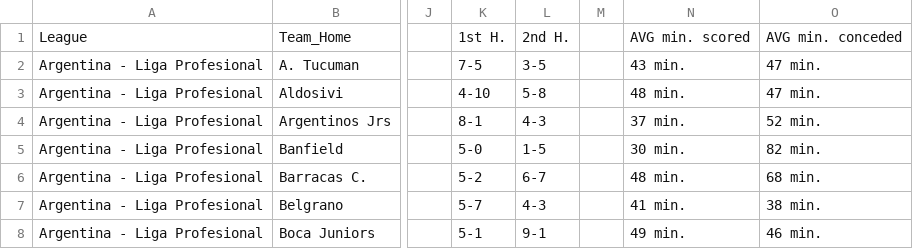
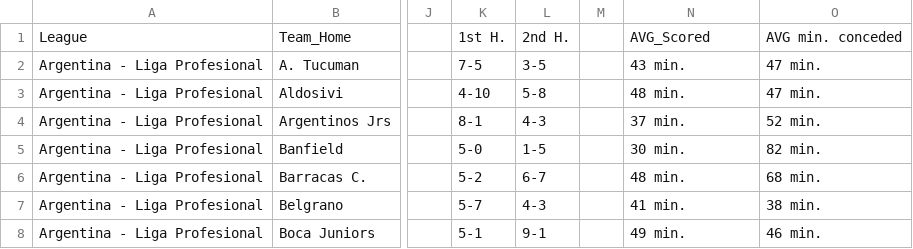
Before and after one commit to scooby75/jogosdodia, a CSV file: Goals_Per_Time_Home.csv, drawn as a sheet; only a part is shown, gaps mark what is left out; the diff names each change by its address in the sheet, - before the commit and + after, or states it on an @@ line.

Commit message:
Update Goals_Per_Time_Home.csv

```diff
--- a/Goals_Per_Time_Home.csv
+++ b/Goals_Per_Time_Home.csv
-N1: AVG min. scored
+N1: AVG_Scored
```
